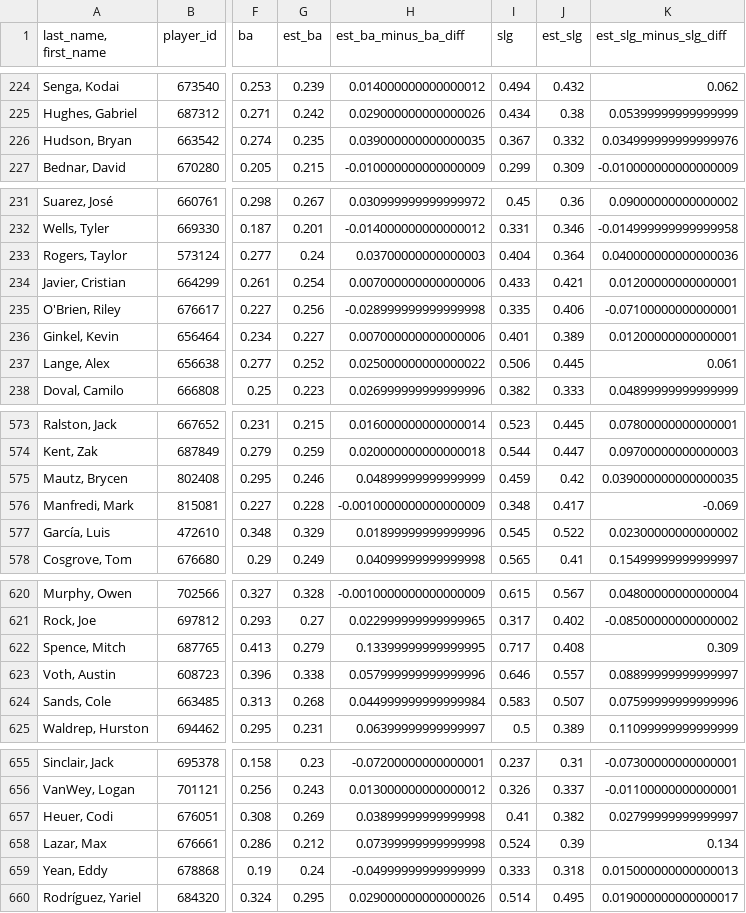
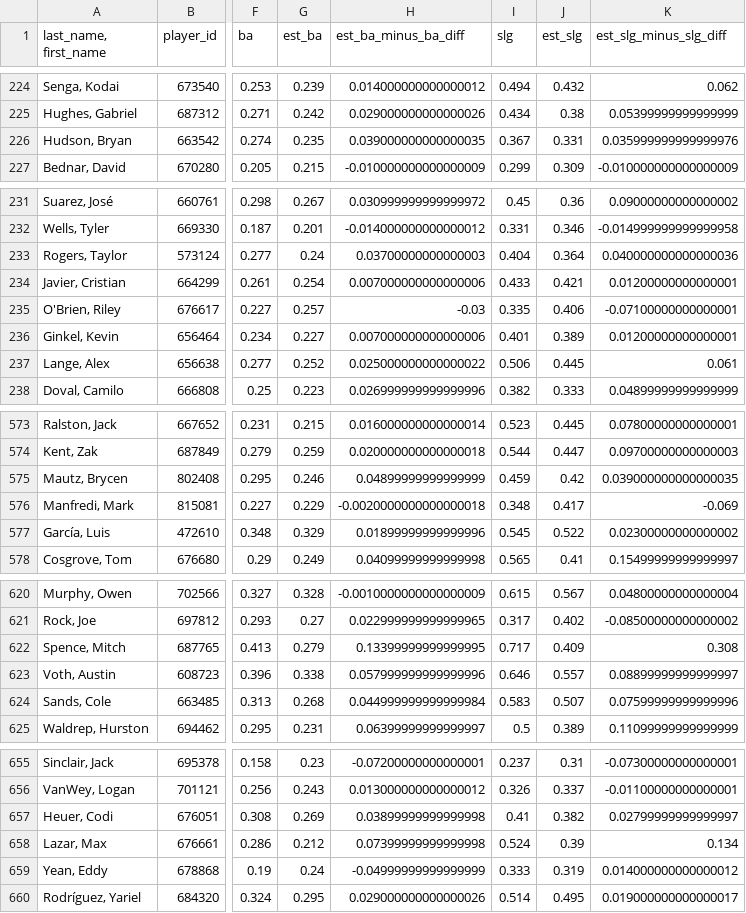
Before and after one commit to herrera32416-pixel/strawhat-desk, a CSV file: v1/scripts/mlb_colab/data/savant_pitcher_expected.csv, drawn as a sheet; only a part is shown, gaps mark what is left out; the diff covers the shown part only; the diff names each change by its address in the sheet, - before the commit and + after, or states it on an @@ line.

```diff
--- a/v1/scripts/mlb_colab/data/savant_pitcher_expected.csv
+++ b/v1/scripts/mlb_colab/data/savant_pitcher_expected.csv
-J226 (est_slg): 0.332
+J226 (est_slg): 0.331
-K226 (est_slg_minus_slg_diff): 0.034999999999999976
+K226 (est_slg_minus_slg_diff): 0.035999999999999976
-G235 (est_ba): 0.256
+G235 (est_ba): 0.257
-H235 (est_ba_minus_ba_diff): -0.028999999999999998
+H235 (est_ba_minus_ba_diff): -0.03
-G576 (est_ba): 0.228
+G576 (est_ba): 0.229
-H576 (est_ba_minus_ba_diff): -0.0010000000000000009
+H576 (est_ba_minus_ba_diff): -0.0020000000000000018
-J622 (est_slg): 0.408
+J622 (est_slg): 0.409
-K622 (est_slg_minus_slg_diff): 0.309
+K622 (est_slg_minus_slg_diff): 0.308
-J659 (est_slg): 0.318
+J659 (est_slg): 0.319
-K659 (est_slg_minus_slg_diff): 0.015000000000000013
+K659 (est_slg_minus_slg_diff): 0.014000000000000012
```
Also changed, not shown: 10 edited cells elsewhere in this file, v1/data/history/nhl/live_finals.csv, v1/data/history/nhl/xg_games.csv, 17 other files.
